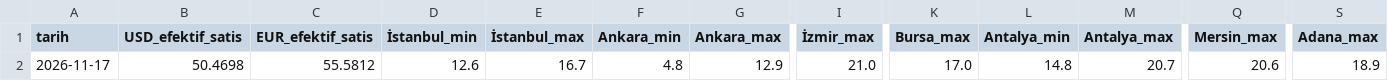
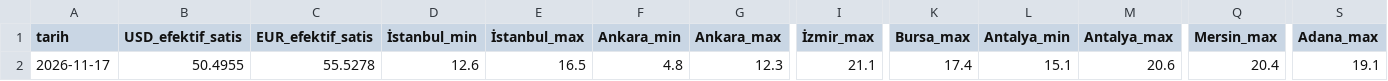
Before and after one commit to rojhat289/g-nl-k-pano, a CSV file: data/archive.csv, drawn as a sheet; only a part is shown, gaps mark what is left out; the diff names each change by its address in the sheet, - before the commit and + after, or states it on an @@ line.

```diff
--- a/data/archive.csv
+++ b/data/archive.csv
-B2 (USD_efektif_satis): 50.4698
+B2 (USD_efektif_satis): 50.4955
-C2 (EUR_efektif_satis): 55.5812
+C2 (EUR_efektif_satis): 55.5278
-E2 (İstanbul_max): 16.7
+E2 (İstanbul_max): 16.5
-G2 (Ankara_max): 12.9
+G2 (Ankara_max): 12.3
-I2 (İzmir_max): 21.0
+I2 (İzmir_max): 21.1
-K2 (Bursa_max): 17.0
+K2 (Bursa_max): 17.4
-L2 (Antalya_min): 14.8
+L2 (Antalya_min): 15.1
-M2 (Antalya_max): 20.7
+M2 (Antalya_max): 20.6
-Q2 (Mersin_max): 20.6
+Q2 (Mersin_max): 20.4
-S2 (Adana_max): 18.9
+S2 (Adana_max): 19.1
```
Also changed, not shown: 1 other file.
